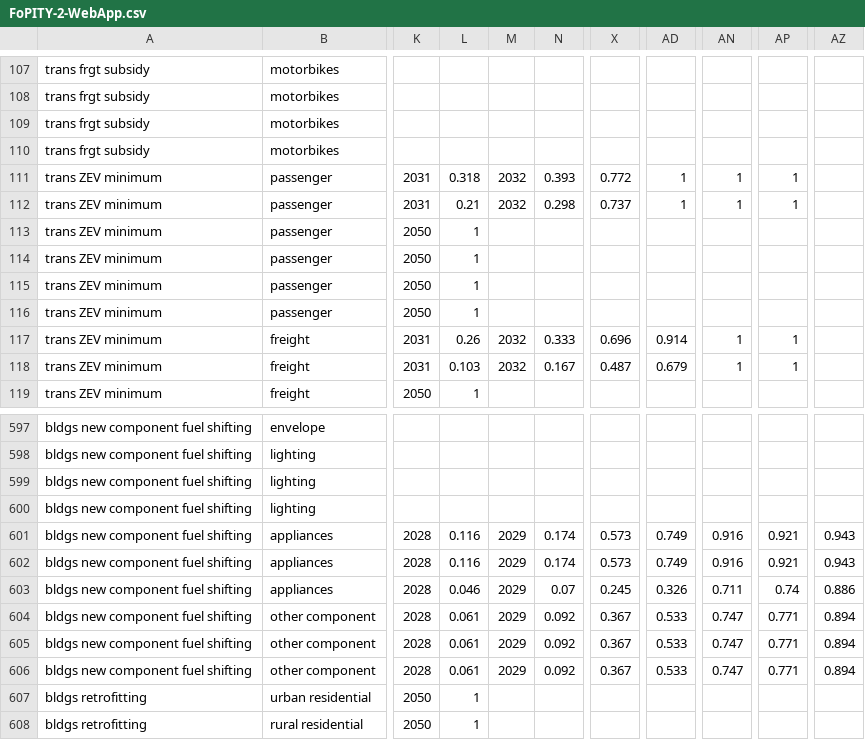
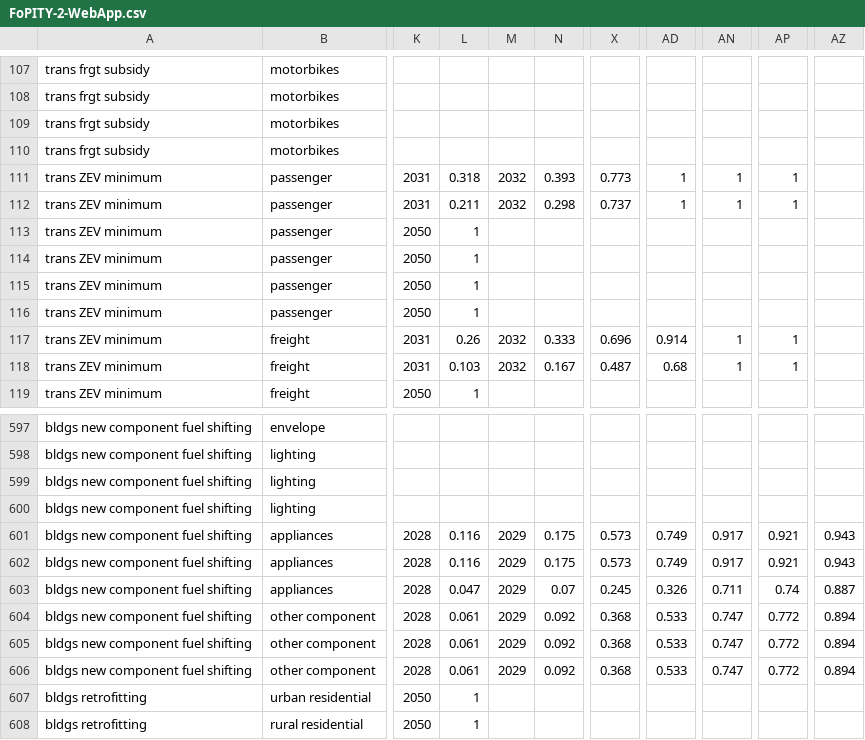
Before and after one commit to EnergyInnovation/eps-california, a CSV file: InputData/plcy-schd/FoPITY/FoPITY-2-WebApp.csv, drawn as a sheet; only a part is shown, gaps mark what is left out; the diff names each change by its address in the sheet, - before the commit and + after, or states it on an @@ line.

Commit message:
update FoPITY for web app compatibiity

```diff
--- a/InputData/plcy-schd/FoPITY/FoPITY-2-WebApp.csv
+++ b/InputData/plcy-schd/FoPITY/FoPITY-2-WebApp.csv
-X111: 0.772
+X111: 0.773
-L112: 0.21
+L112: 0.211
-AD118: 0.679
+AD118: 0.68
-N601:N602: 0.174
+N601:N602: 0.175
-AN601:AN602: 0.916
+AN601:AN602: 0.917
-L603: 0.046
+L603: 0.047
-AZ603: 0.886
+AZ603: 0.887
-X604:X606: 0.367
+X604:X606: 0.368
-AP604:AP606: 0.771
+AP604:AP606: 0.772
```
Also changed, not shown: InputData/plcy-schd/FoPITY/FoPITY-2.csv.
